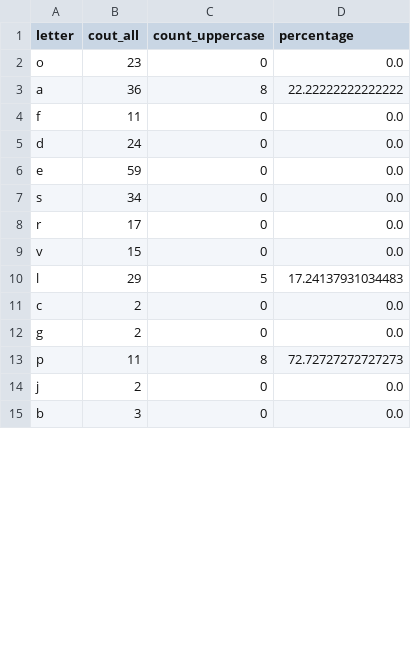
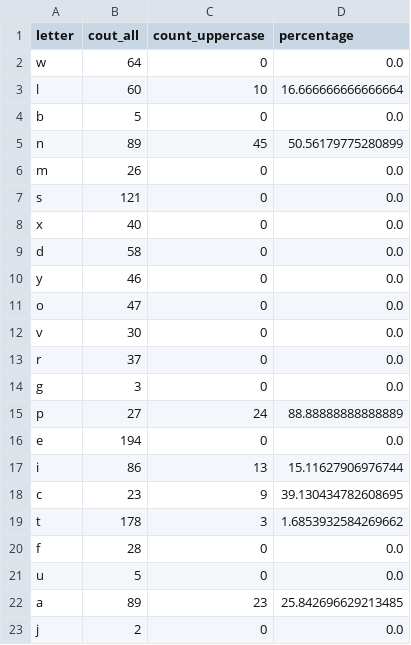
Before and after one commit to kateryna-nataliia-hanych/Python-for-DQEs-course, a CSV file: lab5_classes/letter_count.csv, drawn as a sheet; only a part is shown; the diff covers the shown part only.

```diff
--- a/lab5_classes/letter_count.csv
+++ b/lab5_classes/letter_count.csv
@@ -1,15 +1,23 @@
 letter,cout_all,count_uppercase,percentage
-o,23,0,0.0
-a,36,8,22.22222222222222
-f,11,0,0.0
-d,24,0,0.0
-e,59,0,0.0
-s,34,0,0.0
-r,17,0,0.0
-v,15,0,0.0
-l,29,5,17.24137931034483
-c,2,0,0.0
-g,2,0,0.0
-p,11,8,72.72727272727273
+w,64,0,0.0
+l,60,10,16.666666666666664
+b,5,0,0.0
+n,89,45,50.56179775280899
+m,26,0,0.0
+s,121,0,0.0
+x,40,0,0.0
+d,58,0,0.0
+y,46,0,0.0
+o,47,0,0.0
+v,30,0,0.0
+r,37,0,0.0
+g,3,0,0.0
+p,27,24,88.88888888888889
+e,194,0,0.0
+i,86,13,15.11627906976744
+c,23,9,39.130434782608695
+t,178,3,1.6853932584269662
+f,28,0,0.0
+u,5,0,0.0
+a,89,23,25.842696629213485
 j,2,0,0.0
-b,3,0,0.0
```
Also changed, not shown: 8 removed rows and 2 edited cells elsewhere in this file, 8 other files.
